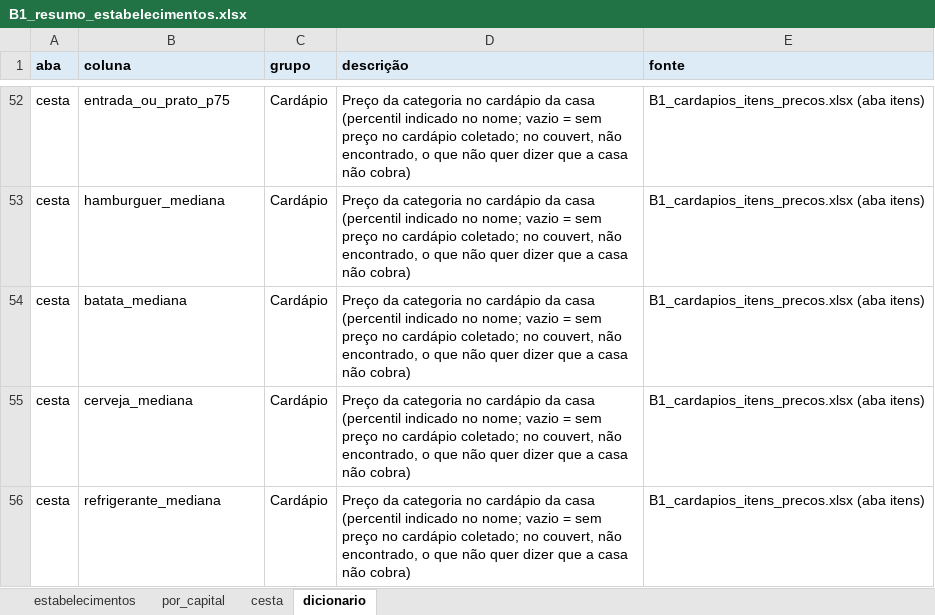
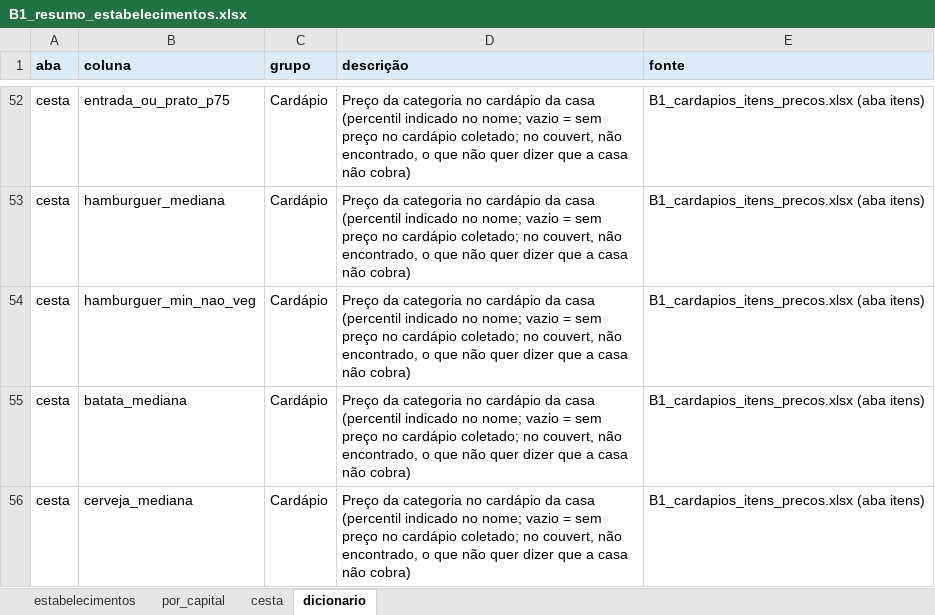
Before and after one commit to eusouopeu/luderia-tcc, an Excel workbook: dados/[B1] Estabelecimentos e cardapios/estabelecimentos/B1_resumo_estabelecimentos.xlsx, sheet dicionario, drawn as a sheet; only a part is shown, gaps mark what is left out; the shorter side is filled out with more unchanged rows; values as stored, in another font and other column widths than the file's, no borders; the diff names each change by its address in the sheet, - before the commit and + after, or states it on an @@ line.

```diff
--- a/dados/[B1] Estabelecimentos e cardapios/estabelecimentos/B1_resumo_estabelecimentos.xlsx (sheet dicionario)
+++ b/dados/[B1] Estabelecimentos e cardapios/estabelecimentos/B1_resumo_estabelecimentos.xlsx (sheet dicionario)
+row 54: cesta | hamburguer_min_nao_veg | Cardápio | Preço da categoria no cardápio da casa (percentil indicado no nome; vazio = sem preço no cardápio coletado; no couvert, não encontrado, o que não quer dizer que a casa não cobra) | B1_cardapios_itens_precos.xlsx (aba itens)
```
Also changed, not shown: sheet cesta, textos/capitulos/9_plano_financeiro_modelo.xlsx, 42 other files.
